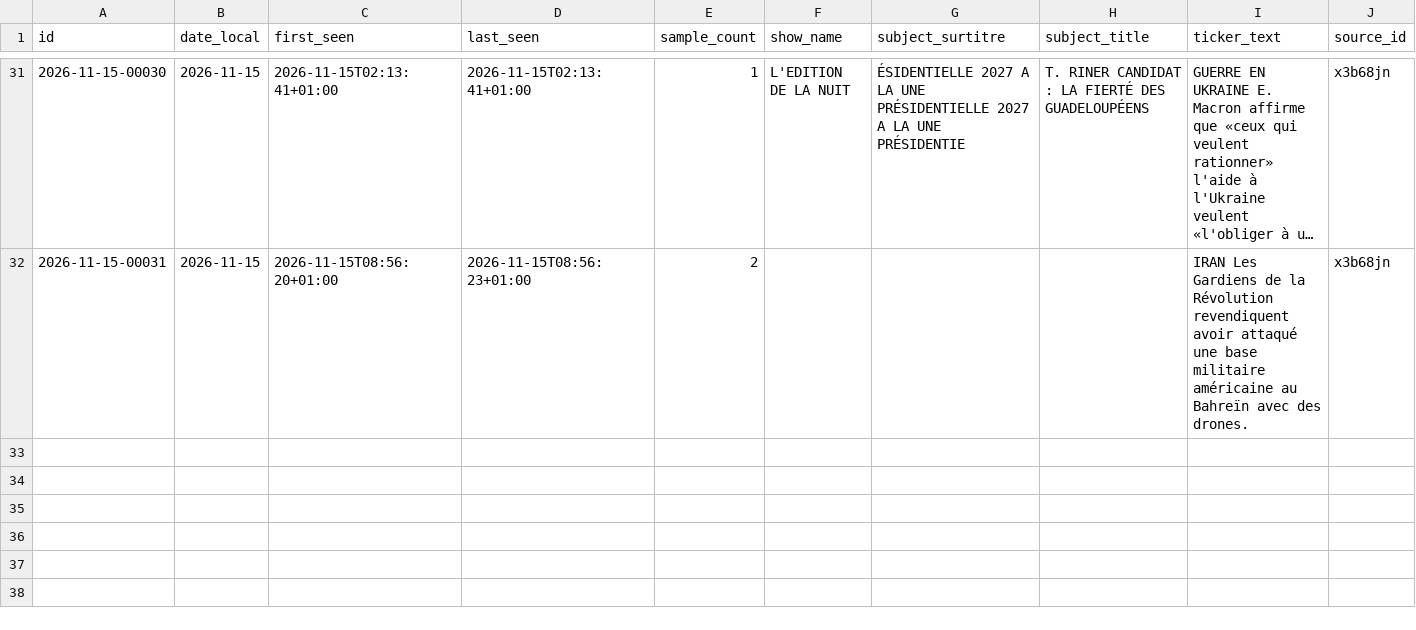
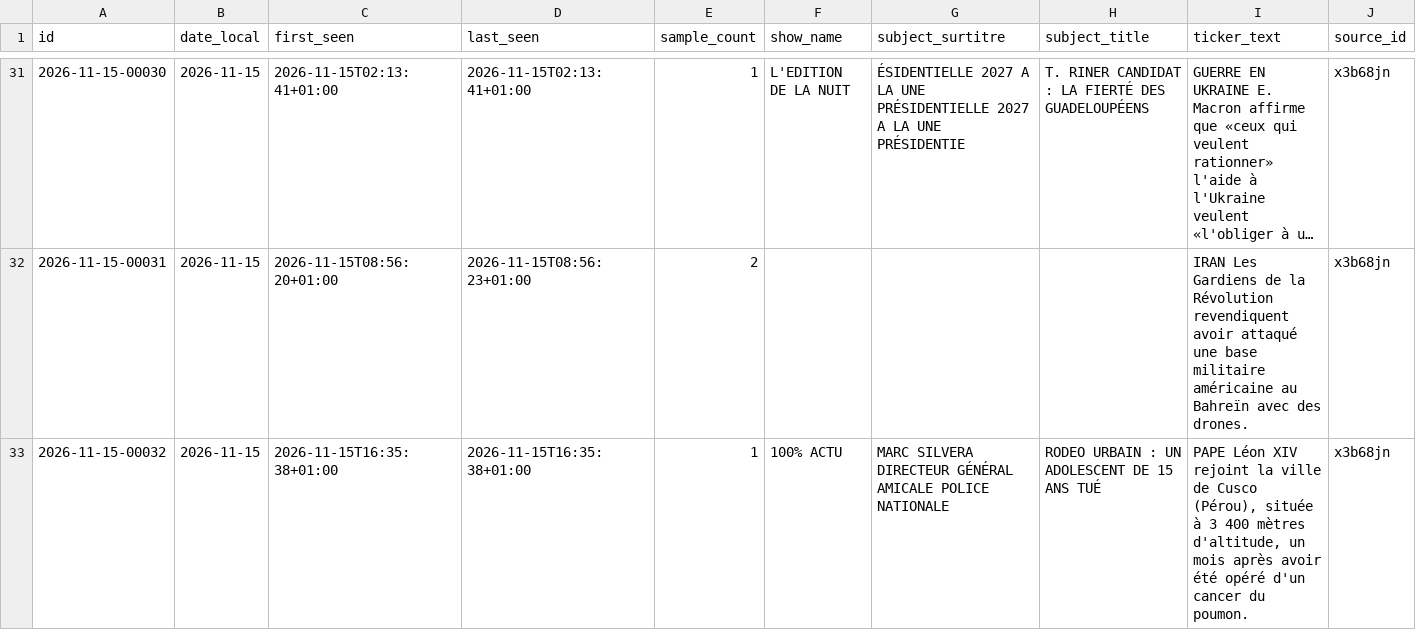
Before and after one commit to Flo489/cnews-bandeau, a CSV file: data/banners.csv, drawn as a sheet; only a part is shown, gaps mark what is left out; long unchanged cells end in ….

```diff
--- a/data/banners.csv
+++ b/data/banners.csv
@@ -32 +32,2 @@
 2026-11-15-00031;2026-11-15;2026-11-15T08:56:20+01:00;2026-11-15T08:56:23+01:00;2;;;;IRAN Les Gardiens de la Révolution revendiquent avoir attaqué une base militaire américaine au Bahreïn avec des drones.;x3b68jn
+2026-11-15-00032;2026-11-15;2026-11-15T16:35:38+01:00;2026-11-15T16:35:38+01:00;1;100% ACTU;MARC SILVERA DIRECTEUR GÉNÉRAL AMICALE POLICE NATIONALE;RODEO URBAIN : UN ADOLESCENT DE 15 ANS TUÉ;PAPE Léon XIV rejoint la ville de Cusco (Pérou), située à 3 400 mètres d'altitude, un mois après avoir été opéré d'un cancer du poumon.;x3b68jn
```
Also changed, not shown: 4 other files.
